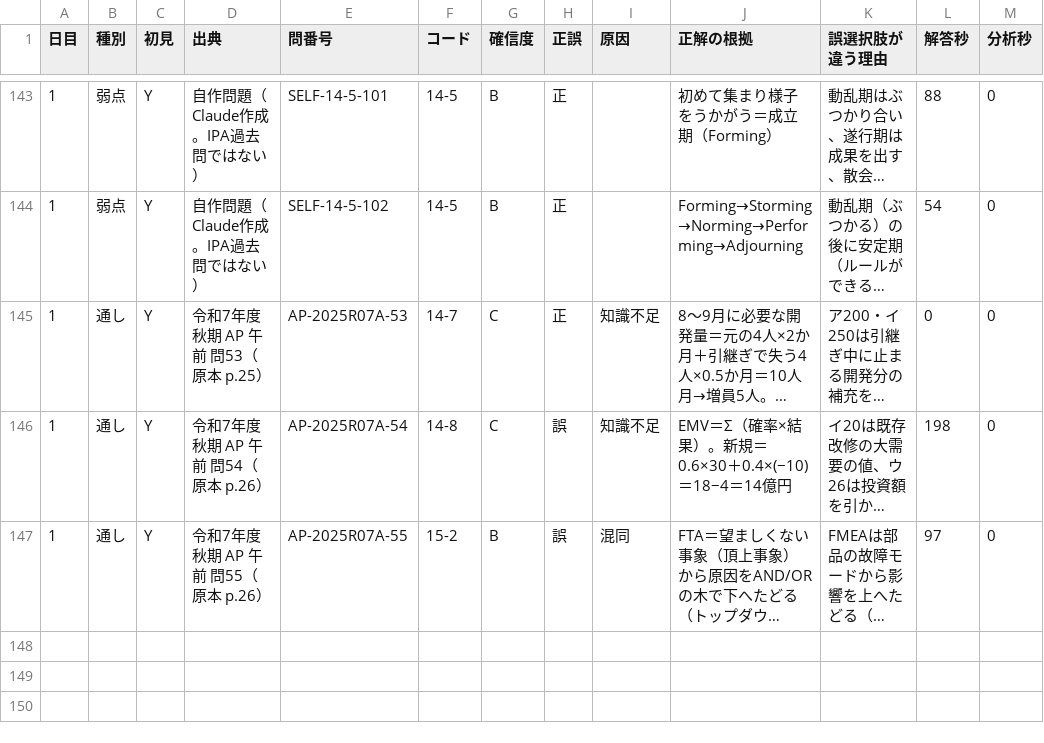
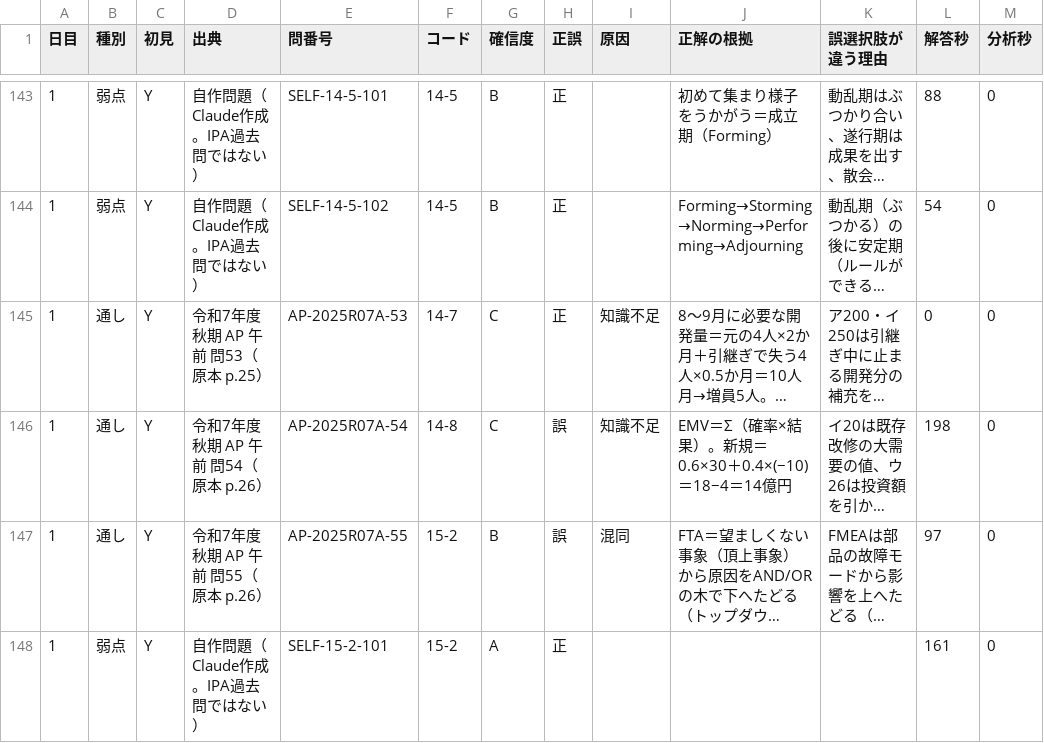
Before and after one commit to yyy19901103-source/4love2forever, a CSV file: data/log_A.csv, drawn as a sheet; only a part is shown, gaps mark what is left out; long unchanged cells end in …; the diff names each change by its address in the sheet, - before the commit and + after, or states it on an @@ line.

```diff
--- a/data/log_A.csv
+++ b/data/log_A.csv
+row 148: 1 | 弱点 | Y | 自作問題（Claude作成。IPA過去問ではない） | SELF-15-2-101 | 15-2 | A | 正 |  |  |  | 161 | 0
```
